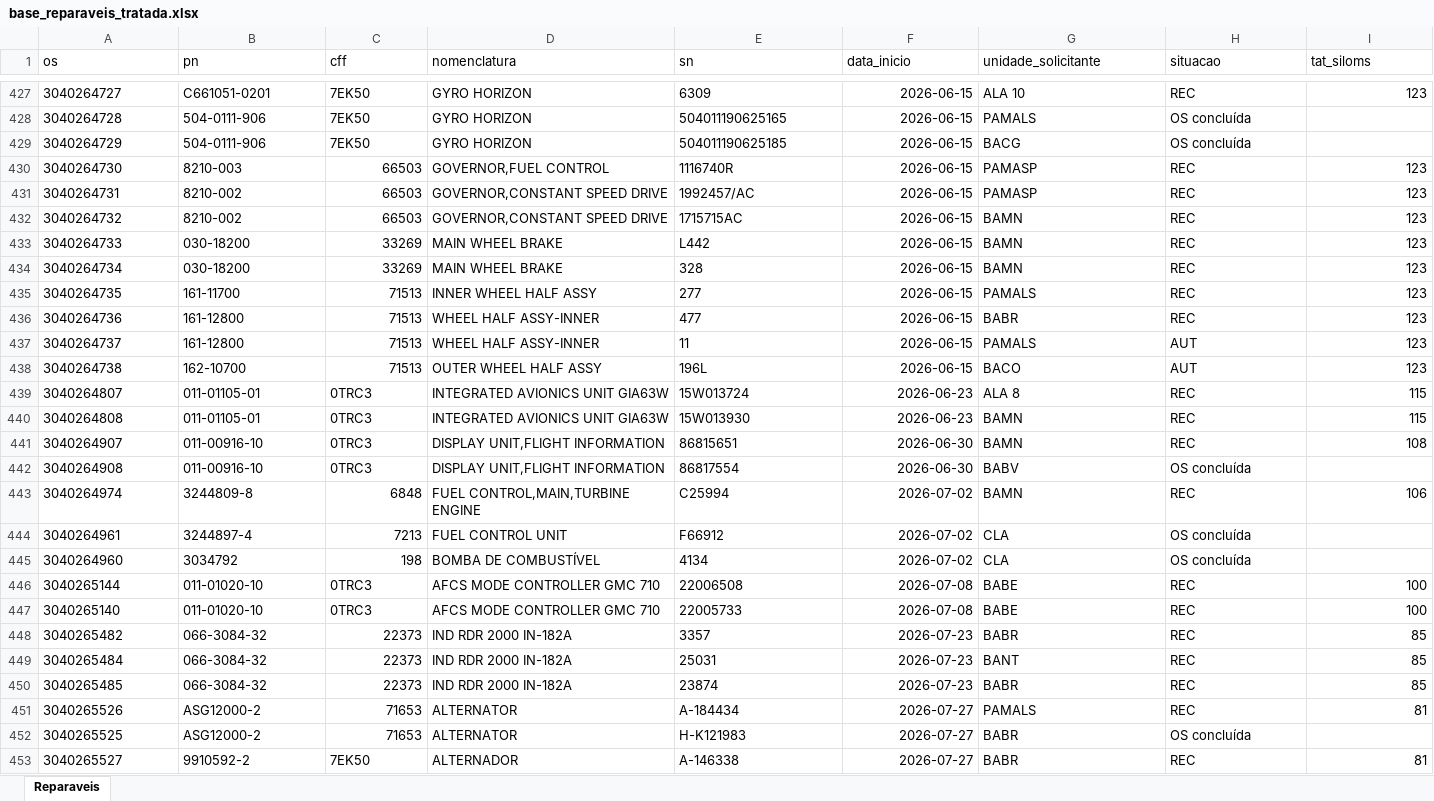
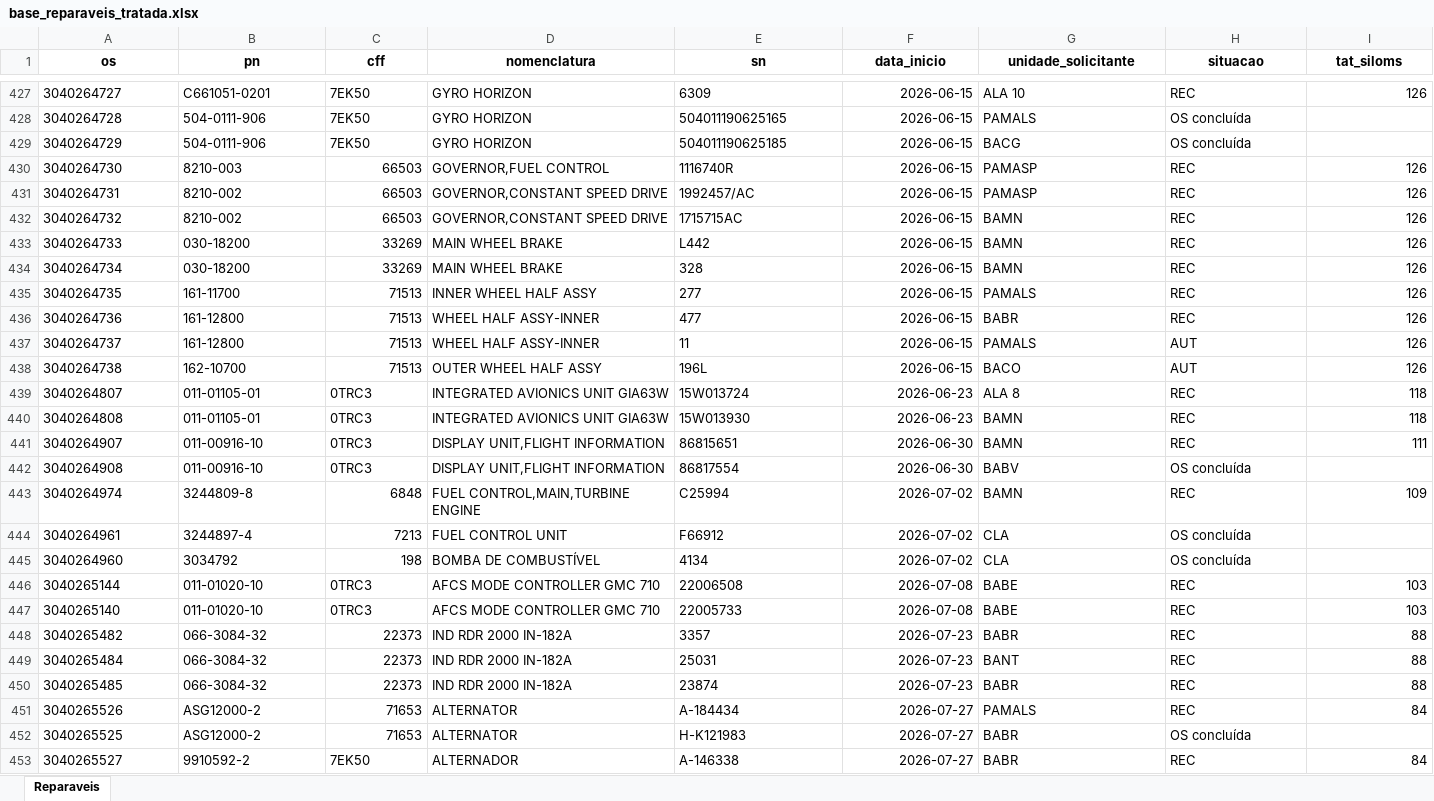
Before and after one commit to wallacedellaney/c98a-pamals, an Excel workbook: Contrato 005/Dashboard/02_Dados_Tratados/base_reparaveis_tratada.xlsx, sheet Reparaveis, drawn as a sheet; only a part is shown, gaps mark what is left out; values as stored, in another font and other column widths than the file's, no borders; the diff covers the shown part only; the diff names each change by its address in the sheet, - before the commit and + after, or states it on an @@ line.

Commit message:
Atualização automática: reparaveis (19/10/2026 13:34)

```diff
--- a/Contrato 005/Dashboard/02_Dados_Tratados/base_reparaveis_tratada.xlsx (sheet Reparaveis)
+++ b/Contrato 005/Dashboard/02_Dados_Tratados/base_reparaveis_tratada.xlsx (sheet Reparaveis)
@@ A1:I1 bold: off → on, alignment: left → center @@
-I427 (tat_siloms): 123
+I427 (tat_siloms): 126
-I430:I438 (tat_siloms): 123
+I430:I438 (tat_siloms): 126
-I439:I440 (tat_siloms): 115
+I439:I440 (tat_siloms): 118
-I441 (tat_siloms): 108
+I441 (tat_siloms): 111
-I443 (tat_siloms): 106
+I443 (tat_siloms): 109
-I446:I447 (tat_siloms): 100
+I446:I447 (tat_siloms): 103
-I448:I450 (tat_siloms): 85
+I448:I450 (tat_siloms): 88
-I451 (tat_siloms): 81
+I451 (tat_siloms): 84
-I453 (tat_siloms): 81
+I453 (tat_siloms): 84
```
Also changed, not shown: 319 edited cells and cell formats elsewhere in this sheet, Contrato 005/Dashboard/01_Bases_Originais/Controles_Reparaveis/Controle reparaveis C-98 (Google Sheets).xlsx, Projetos/02_Dados_Tratados/base_tpjl_extras.xlsx, 5 other files.
